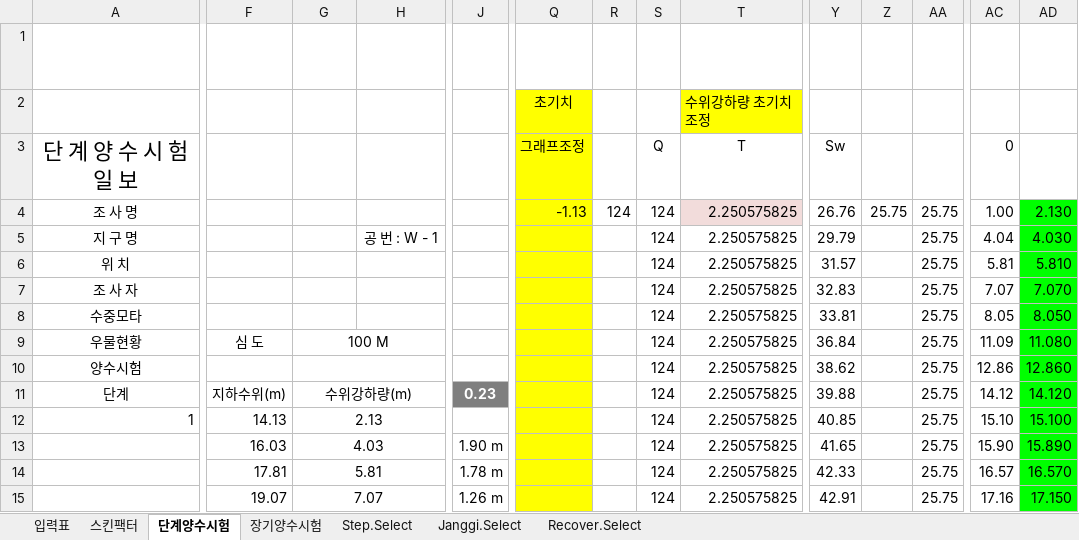
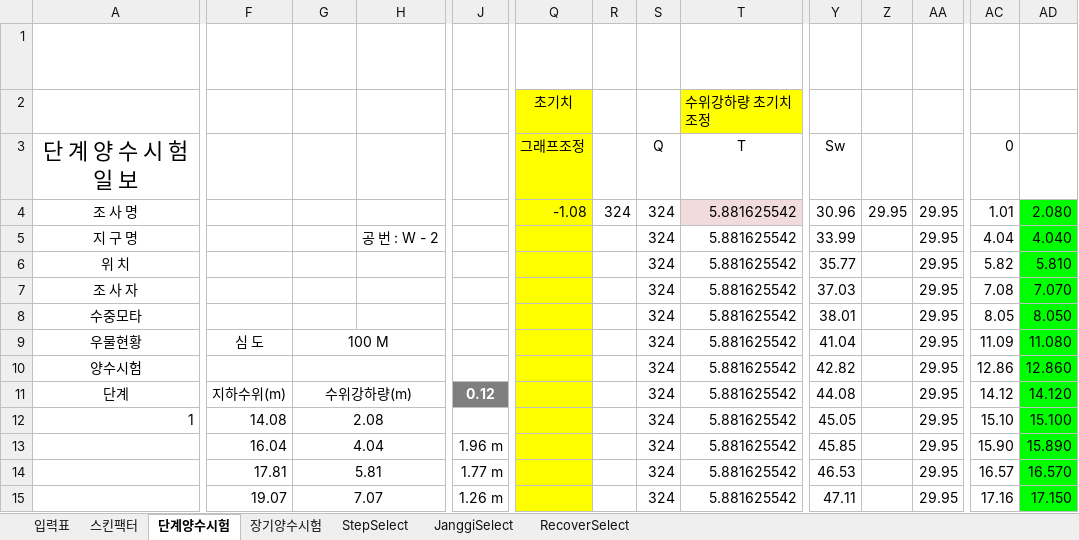
Before and after one commit to VB6Hobbyst7/02_Excel, an Excel workbook: XLS/A1_basic_pumpingtest V1.41.xlsm, sheet 단계양수시험, drawn as a sheet; only a part is shown, gaps mark what is left out; values as stored, in another font and other column widths than the file's, no borders; charts and pictures not drawn; the diff covers the shown part only; the diff names each change by its address in the sheet, - before the commit and + after, or states it on an @@ line.

```diff
--- a/XLS/A1_basic_pumpingtest V1.41.xlsm (sheet 단계양수시험)
+++ b/XLS/A1_basic_pumpingtest V1.41.xlsm (sheet 단계양수시험)
-sheet tab: Step.Select
+sheet tab: StepSelect
-sheet tab: Janggi.Select
+sheet tab: JanggiSelect
-sheet tab: Recover.Select
+sheet tab: RecoverSelect
-Q4: -1.13
+Q4: -1.08
-R4: 124
+R4: 324
-S4:S15: 124
+S4:S15: 324
-T4:T15: 2.250575825
+T4:T15: 5.881625542
-Y4: 26.76
+Y4: 30.96
-Z4: 25.75
+Z4: 29.95
-AA4:AA15: 25.75
+AA4:AA15: 29.95
-AC4: 1.00
+AC4: 1.01
-AD4: 2.130
+AD4: 2.080
-H5: 공 번 : W - 1
+H5: 공 번 : W - 2
-Y5: 29.79
+Y5: 33.99
-AD5: 4.030
+AD5: 4.040
-Y6: 31.57
+Y6: 35.77
-AC6: 5.81
+AC6: 5.82
-Y7: 32.83
+Y7: 37.03
-AC7: 7.07
+AC7: 7.08
-Y8: 33.81
+Y8: 38.01
-Y9: 36.84
+Y9: 41.04
-Y10: 38.62
+Y10: 42.82
-J11: 0.23
+J11: 0.12
-Y11: 39.88
+Y11: 44.08
-F12: 14.13
+F12: 14.08
-G12: 2.13
+G12: 2.08
-Y12: 40.85
+Y12: 45.05
-F13: 16.03
+F13: 16.04
-G13: 4.03
+G13: 4.04
-J13: 1.90 m
+J13: 1.96 m
-Y13: 41.65
+Y13: 45.85
-J14: 1.78 m
+J14: 1.77 m
-Y14: 42.33
+Y14: 46.53
-Y15: 42.91
+Y15: 47.11
```
Also changed, not shown: 204 edited cells elsewhere in this sheet, sheet 장기양수시험, sheet 입력표, sheet JanggiSelect, sheet 스킨팩터, sheet StepSelect, sheet RecoverSelect, formulas that keep their value, charts or pictures, XLS/A1_기본관정 데이타 - 대전세종.xlsm, XLS/A1_기본관정 데이타 - 보령시.xlsm, 3 other files.
